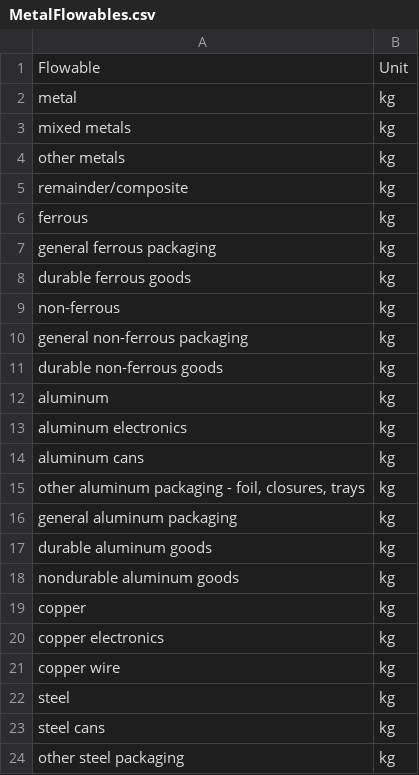
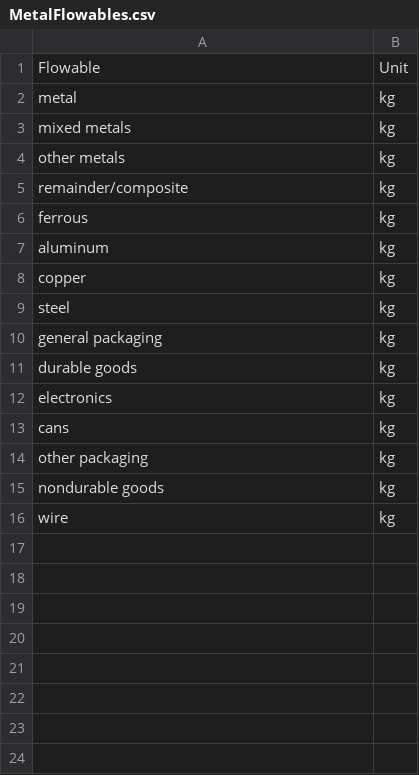
Before and after one commit to USEPA/materialflowlist, a CSV file: materialflowlist/input/MetalFlowables.csv, drawn as a sheet.

```diff
--- a/materialflowlist/input/MetalFlowables.csv
+++ b/materialflowlist/input/MetalFlowables.csv
@@ -6,19 +6,11 @@ remainder/composite,kg
 ferrous,kg
-general ferrous packaging,kg
-durable ferrous goods,kg
-non-ferrous,kg
-general non-ferrous packaging,kg
-durable non-ferrous goods,kg
 aluminum,kg
-aluminum electronics,kg
-aluminum cans,kg
-"other aluminum packaging - foil, closures, trays",kg
-general aluminum packaging,kg
-durable aluminum goods,kg
-nondurable aluminum goods,kg
 copper,kg
-copper electronics,kg
-copper wire,kg
 steel,kg
-steel cans,kg
-other steel packaging,kg
+general packaging,kg
+durable goods,kg
+electronics,kg
+cans,kg
+other packaging,kg
+nondurable goods,kg
+wire,kg
```
Also changed, not shown: materialflowlist/input/Contexts.csv, materialflowlist/input/MetalFlowablePrimaryContexts.csv, 5 other files.
